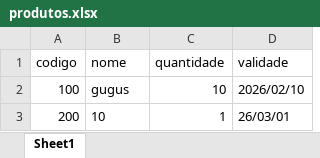
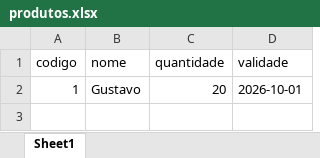
Before and after one commit to Git-Gustavo/Gerenciador-de-Vencimentos-em-comercio, an Excel workbook: data/produtos.xlsx, sheet Sheet1, drawn as a sheet; values as stored, in another font and other column widths than the file's, no borders; removed rows and columns are numbered as before the commit, all else as after; the diff names each change by its address in the sheet, - before the commit and + after, or states it on an @@ line.

```diff
--- a/data/produtos.xlsx (sheet Sheet1)
+++ b/data/produtos.xlsx (sheet Sheet1)
-row 2: 100 | gugus | 10 | 2026/02/10
-row 3: 200 | 10 | 1 | 26/03/01
+row 2: 1 | Gustavo | 20 | 2026-10-01
```
Also changed, not shown: 2 other files.
